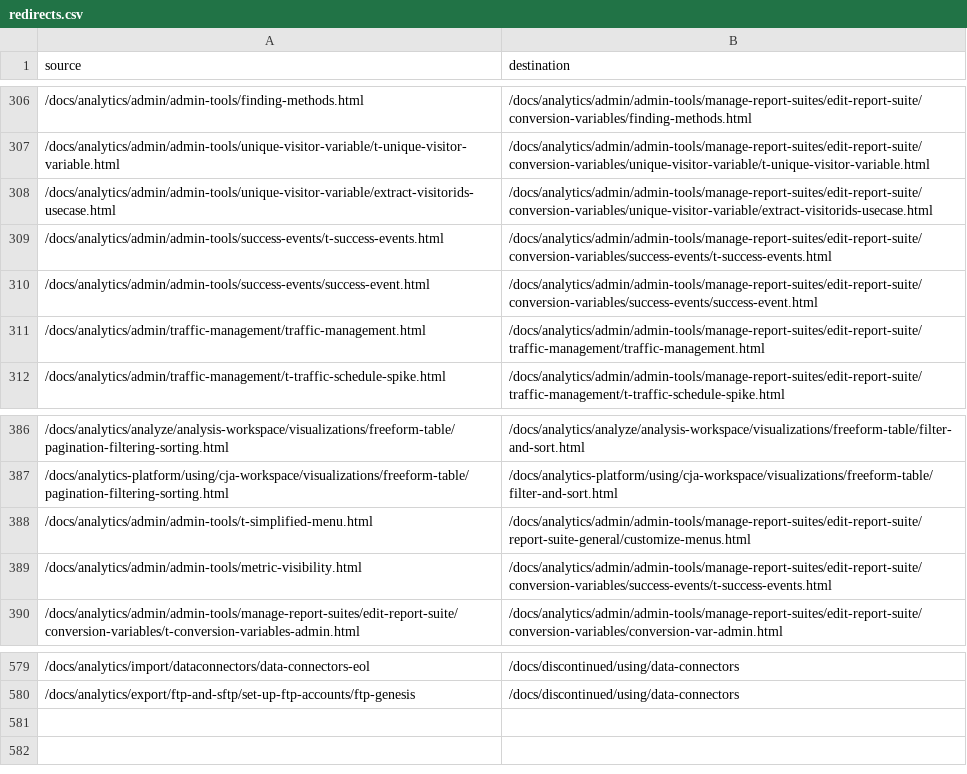
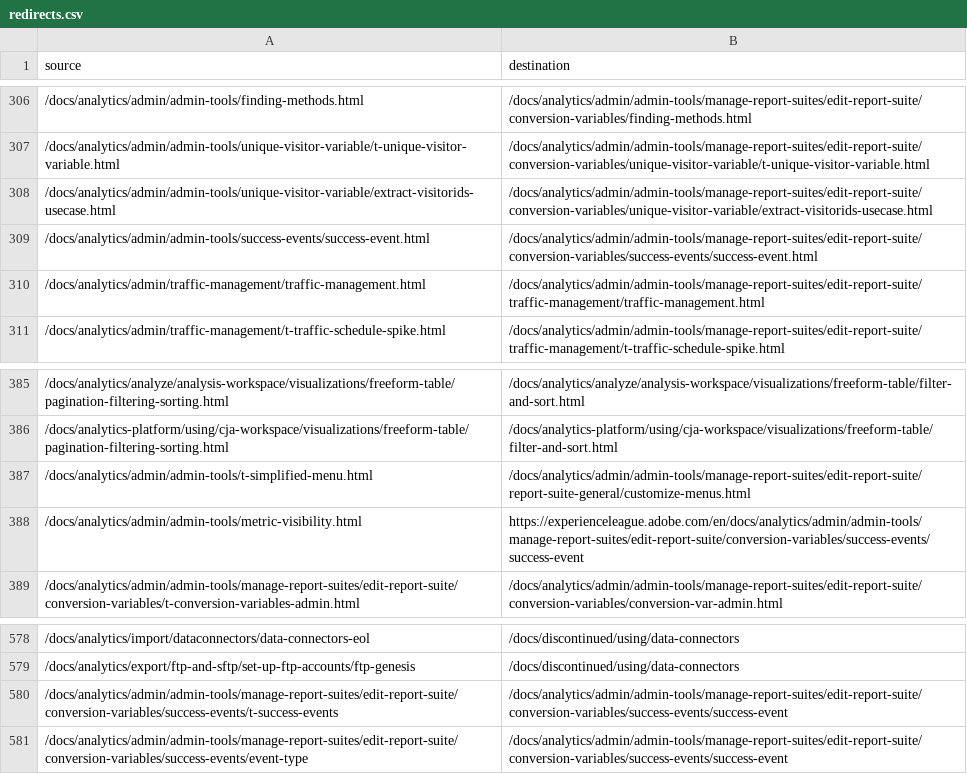
Before and after one commit to AdobeDocs/analytics.es-ES, a CSV file: redirects.csv, drawn as a sheet; only a part is shown, gaps mark what is left out.

Commit message:
Updating Old File for core commit 9101b5a71f924da9dd6b2d9c4c500a4da10fdcd5

```diff
--- a/redirects.csv
+++ b/redirects.csv
@@ -308,3 +308,2 @@ source,destination
 /docs/analytics/admin/admin-tools/unique-visitor-variable/extract-visitorids-usecase.html,/docs/analytics/admin/admin-tools/manage-report-suites/edit-report-suite/conversion-variables/unique-visitor-variable/extract-visitorids-usecase.html
-/docs/analytics/admin/admin-tools/success-events/t-success-events.html,/docs/analytics/admin/admin-tools/manage-report-suites/edit-report-suite/conversion-variables/success-events/t-success-events.html
 /docs/analytics/admin/admin-tools/success-events/success-event.html,/docs/analytics/admin/admin-tools/manage-report-suites/edit-report-suite/conversion-variables/success-events/success-event.html
@@ -388,3 +387,3 @@ source,destination
 /docs/analytics/admin/admin-tools/t-simplified-menu.html,/docs/analytics/admin/admin-tools/manage-report-suites/edit-report-suite/report-suite-general/customize-menus.html
-/docs/analytics/admin/admin-tools/metric-visibility.html,/docs/analytics/admin/admin-tools/manage-report-suites/edit-report-suite/conversion-variables/success-events/t-success-events.html
+/docs/analytics/admin/admin-tools/metric-visibility.html,https://experienceleague.adobe.com/en/docs/analytics/admin/admin-tools/manage-report-suites/edit-report-suite/conversion-variables/success-events/success-event
 /docs/analytics/admin/admin-tools/manage-report-suites/edit-report-suite/conversion-variables/t-conversion-variables-admin.html,/docs/analytics/admin/admin-tools/manage-report-suites/edit-report-suite/conversion-variables/conversion-var-admin.html
@@ -580 +579,3 @@ source,destination
 /docs/analytics/export/ftp-and-sftp/set-up-ftp-accounts/ftp-genesis,/docs/discontinued/using/data-connectors
+/docs/analytics/admin/admin-tools/manage-report-suites/edit-report-suite/conversion-variables/success-events/t-success-events,/docs/analytics/admin/admin-tools/manage-report-suites/edit-report-suite/conversion-variables/success-events/success-event
+/docs/analytics/admin/admin-tools/manage-report-suites/edit-report-suite/conversion-variables/success-events/event-type,/docs/analytics/admin/admin-tools/manage-report-suites/edit-report-suite/conversion-variables/success-events/success-event
```
